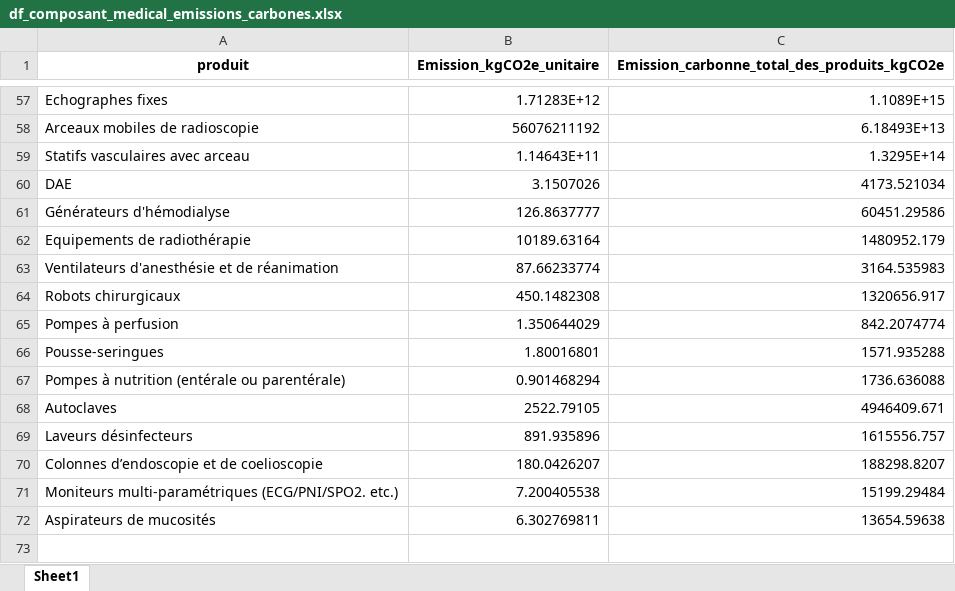
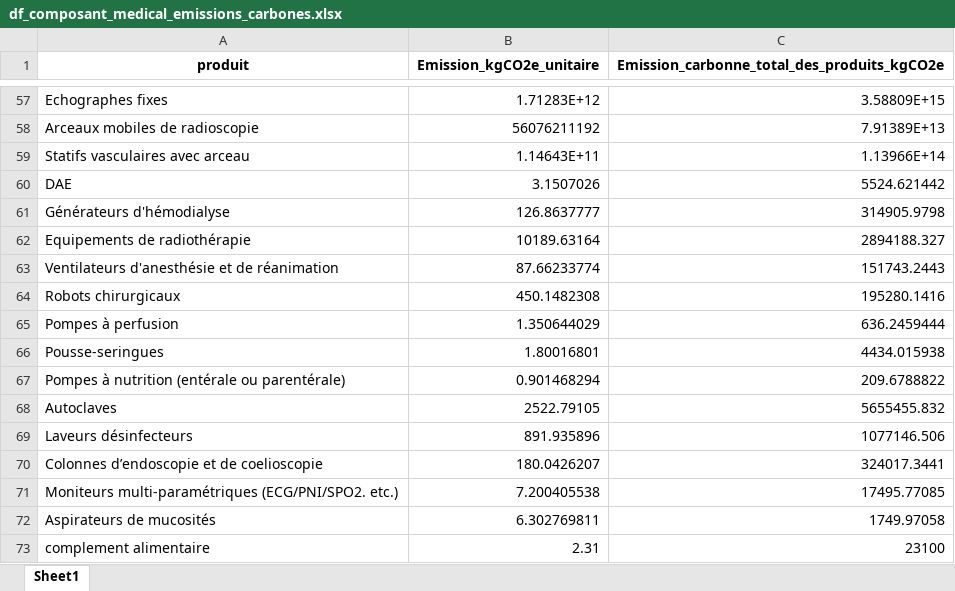
Before and after one commit to jrm-projects/datachallenge2026, an Excel workbook: sujets/chu/Axe_2/results/df_composant_medical_emissions_carbones.xlsx, sheet Sheet1, drawn as a sheet; only a part is shown, gaps mark what is left out; values as stored, in another font and other column widths than the file's, no borders; the diff covers the shown part only; the diff names each change by its address in the sheet, - before the commit and + after, or states it on an @@ line.

```diff
--- a/sujets/chu/Axe_2/results/df_composant_medical_emissions_carbones.xlsx (sheet Sheet1)
+++ b/sujets/chu/Axe_2/results/df_composant_medical_emissions_carbones.xlsx (sheet Sheet1)
-C57: 1.1089E+15
+C57: 3.58809E+15
-C58: 6.18493E+13
+C58: 7.91389E+13
-C59: 1.3295E+14
+C59: 1.13966E+14
-C60: 4173.521034
+C60: 5524.621442
-C61: 60451.29586
+C61: 314905.9798
-C62: 1480952.179
+C62: 2894188.327
-C63: 3164.535983
+C63: 151743.2443
-C64: 1320656.917
+C64: 195280.1416
-C65: 842.2074774
+C65: 636.2459444
-C66: 1571.935288
+C66: 4434.015938
-C67: 1736.636088
+C67: 209.6788822
-C68: 4946409.671
+C68: 5655455.832
-C69: 1615556.757
+C69: 1077146.506
-C70: 188298.8207
+C70: 324017.3441
-C71: 15199.29484
+C71: 17495.77085
-C72: 13654.59638
+C72: 1749.97058
+row 73: complement alimentaire | 2.31 | 23100
```
Also changed, not shown: 50 edited cells elsewhere in this sheet.
